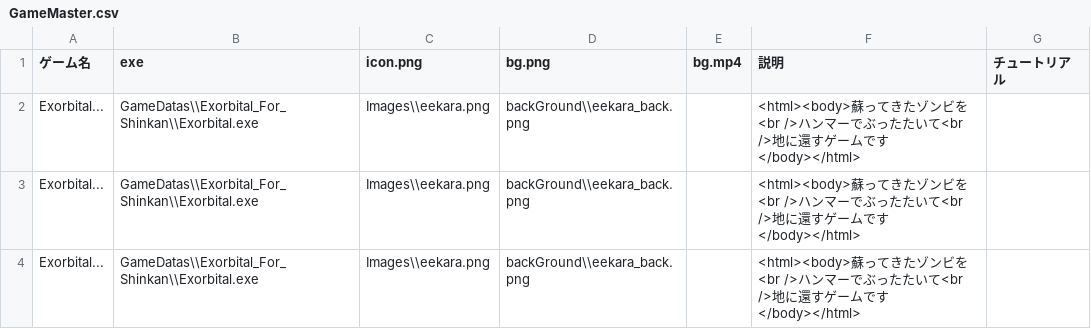
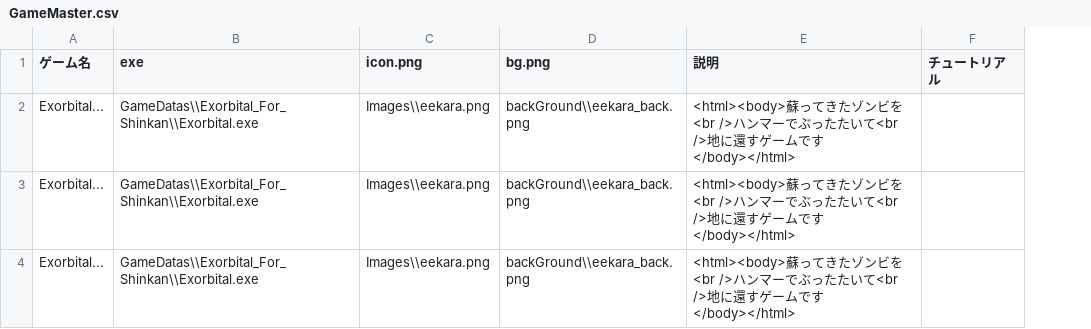
Before and after one commit to RoperaSn88/GameSelectorGUI, a CSV file: GameMaster.csv, drawn as a sheet; the diff names each change by its address in the sheet, - before the commit and + after, or states it on an @@ line.

```diff
--- a/GameMaster.csv
+++ b/GameMaster.csv
-column E (bg.mp4), empty
```
Also changed, not shown: 2 other files.
